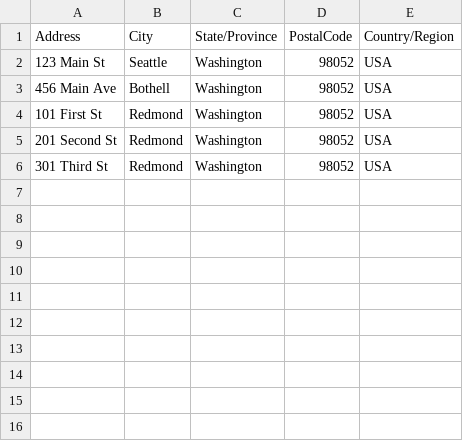
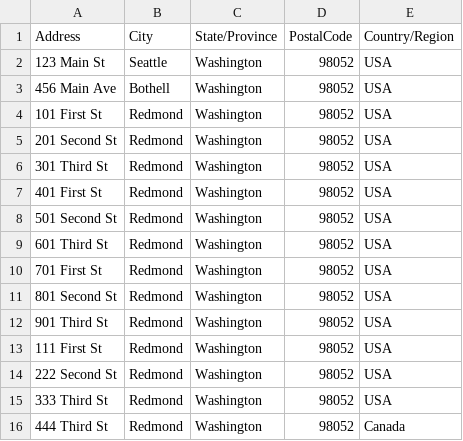
Before and after one commit to shancodes/AddressValidationService, a CSV file: public/address.csv, drawn as a sheet.

Commit message:
Added paging system to display all the addresses to the user in case of a long list

```diff
--- a/public/address.csv
+++ b/public/address.csv
@@ -6 +6,11 @@ Address,City,State/Province,PostalCode,Country/Region
 301 Third St,Redmond,Washington,98052,USA
+401 First St,Redmond,Washington,98052,USA
+501 Second St,Redmond,Washington,98052,USA
+601 Third St,Redmond,Washington,98052,USA
+701 First St,Redmond,Washington,98052,USA
+801 Second St,Redmond,Washington,98052,USA
+901 Third St,Redmond,Washington,98052,USA
+111 First St,Redmond,Washington,98052,USA
+222 Second St,Redmond,Washington,98052,USA
+333 Third St,Redmond,Washington,98052,USA
+444 Third St,Redmond,Washington,98052,Canada
```
Also changed, not shown: 2 other files.
